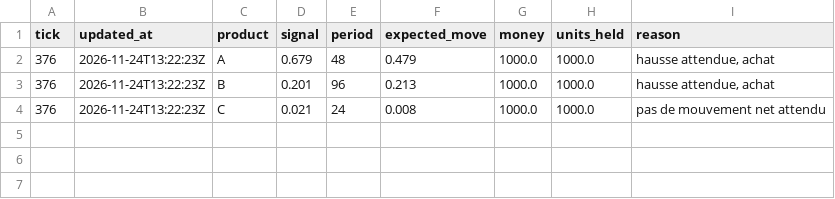
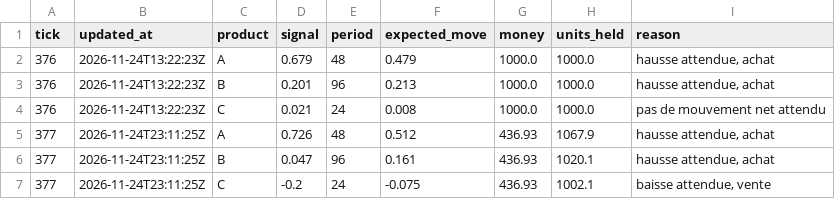
Before and after one commit to joeldt/ensim-trader-joeldt, a CSV file: docs/data/decision_log.csv, drawn as a sheet; the diff names each change by its address in the sheet, - before the commit and + after, or states it on an @@ line.

```diff
--- a/docs/data/decision_log.csv
+++ b/docs/data/decision_log.csv
+row 5: 377 | 2026-11-24T23:11:25Z | A | 0.726 | 48 | 0.512 | 436.93 | 1067.9 | hausse attendue, achat
+row 6: 377 | 2026-11-24T23:11:25Z | B | 0.047 | 96 | 0.161 | 436.93 | 1020.1 | hausse attendue, achat
+row 7: 377 | 2026-11-24T23:11:25Z | C | -0.2 | 24 | -0.075 | 436.93 | 1002.1 | baisse attendue, vente
```
Also changed, not shown: 3 other files.
